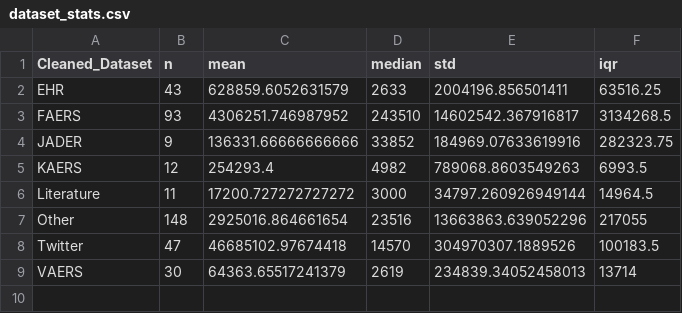
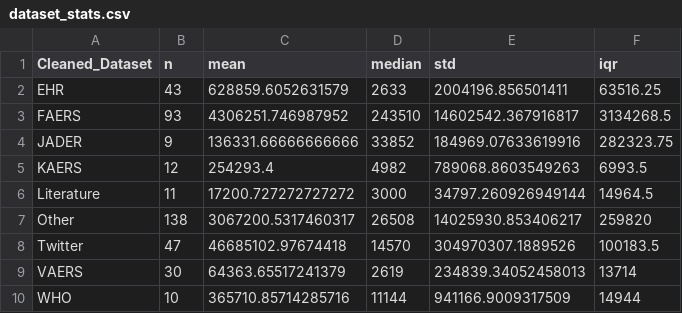
Before and after one commit to beamlab-hsph/drug_safety_scopingreview, a CSV file: data/dataset_stats.csv, drawn as a sheet.

```diff
--- a/data/dataset_stats.csv
+++ b/data/dataset_stats.csv
@@ -6,4 +6,5 @@ KAERS,12,254293.4,4982,789068.8603549263,6993.5
 Literature,11,17200.727272727272,3000,34797.260926949144,14964.5
-Other,148,2925016.864661654,23516,13663863.639052296,217055
+Other,138,3067200.5317460317,26508,14025930.853406217,259820
 Twitter,47,46685102.97674418,14570,304970307.1889526,100183.5
 VAERS,30,64363.65517241379,2619,234839.34052458013,13714
+WHO,10,365710.85714285716,11144,941166.9009317509,14944
```
Also changed, not shown: 1 other file.
